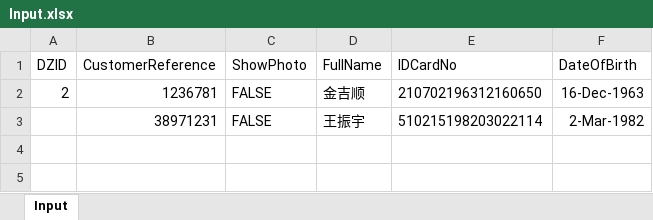
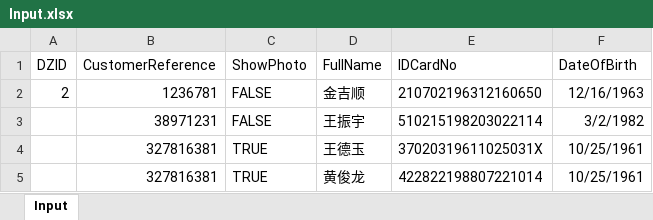
Before and after one commit to JeffYeX/DZ_Chinese_Batch, an Excel workbook: KMS_batch_backend/bin/Debug/Input.xlsx, sheet Input, drawn as a sheet; values as stored, in another font and other column widths than the file's, no borders; the diff names each change by its address in the sheet, - before the commit and + after, or states it on an @@ line.

```diff
--- a/KMS_batch_backend/bin/Debug/Input.xlsx (sheet Input)
+++ b/KMS_batch_backend/bin/Debug/Input.xlsx (sheet Input)
-F2 (DateOfBirth): 16-Dec-1963
+F2 (DateOfBirth): 12/16/1963
-F3 (DateOfBirth): 2-Mar-1982
+F3 (DateOfBirth): 3/2/1982
+row 4:  | 327816381 | TRUE | 王德玉 | 37020319611025031X | 10/25/1961
+row 5:  | 327816381 | TRUE | 黄俊龙 | 422822198807221014 | 10/25/1961
```
Also changed, not shown: 9 other files.
